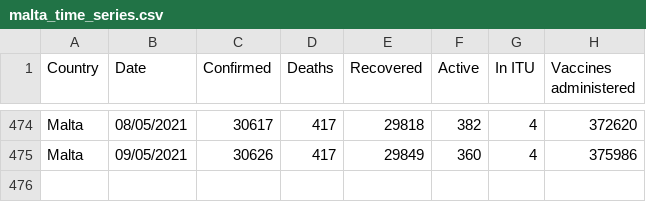
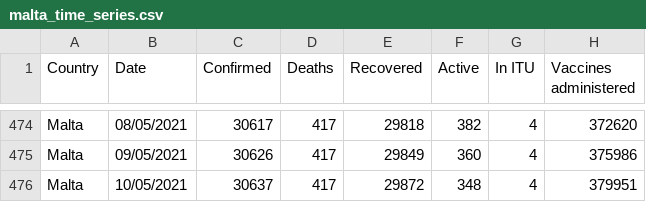
Before and after one commit to Lobeslab-Ltd/covid-19-MT, a CSV file: malta_time_series.csv, drawn as a sheet; only a part is shown, gaps mark what is left out.

```diff
--- a/malta_time_series.csv
+++ b/malta_time_series.csv
@@ -475 +475,2 @@ Malta,08/05/2021,30617,417,29818,382,4,372620
 Malta,09/05/2021,30626,417,29849,360,4,375986
+Malta,10/05/2021,30637,417,29872,348,4,379951
```
Also changed, not shown: malta.csv.
